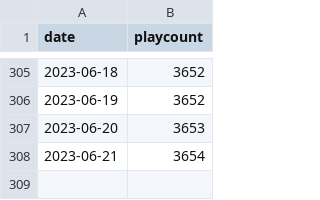
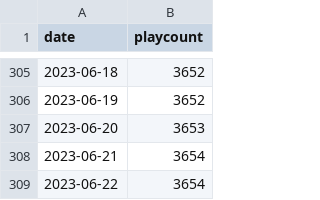
Before and after one commit to asashakira/maimai-playcount, a CSV file: playcount.csv, drawn as a sheet; only a part is shown, gaps mark what is left out; the diff names each change by its address in the sheet, - before the commit and + after, or states it on an @@ line.

```diff
--- a/playcount.csv
+++ b/playcount.csv
+row 309: 2023-06-22 | 3654
```
